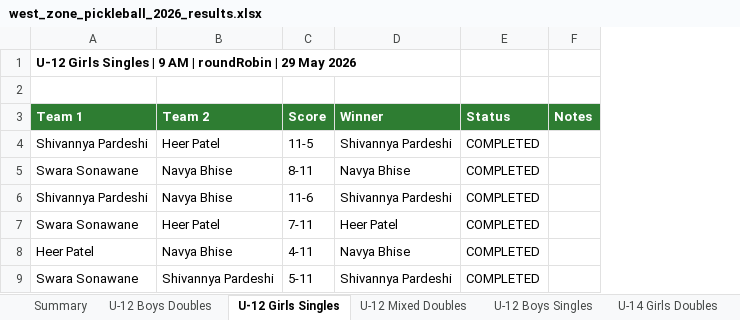
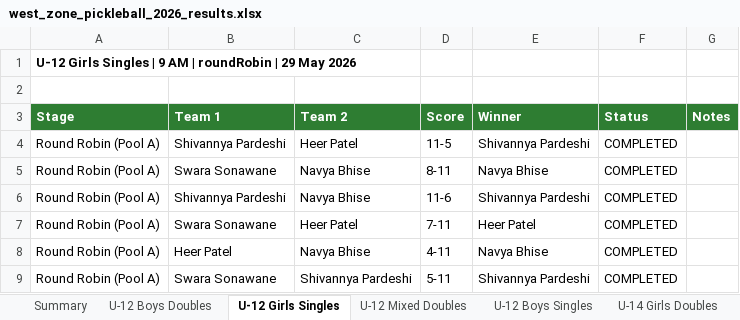
Before and after one commit to adityapatki02/pickleplay-app, an Excel workbook: west_zone_pickleball_2026_results.xlsx, sheet U-12 Girls Singles, drawn as a sheet; values as stored, in another font and other column widths than the file's, no borders; addresses are those after the commit; the diff names each change by its address in the sheet, - before the commit and + after, or states it on an @@ line.

```diff
--- a/west_zone_pickleball_2026_results.xlsx (sheet U-12 Girls Singles)
+++ b/west_zone_pickleball_2026_results.xlsx (sheet U-12 Girls Singles)
+column A (Stage), row 1: U-12 Girls Singles | 9 AM | roundRobin | 29 May 2026; rows 4-9: all Round Robin (Pool A)
-B1 (Team 1): U-12 Girls Singles | 9 AM | roundRobin | 29 May 2026
+B1 (Team 1): (empty)
```
Also changed, not shown: sheet U-12 Mixed Doubles, sheet U-12 Boys Doubles, sheet U-18 Mixed Doubles, sheet U-18 Girls Doubles, sheet U-14 Girls Doubles, sheet U-14 Boys Doubles, 7 more sheets, 15 other files.
